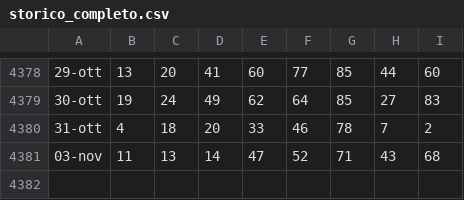
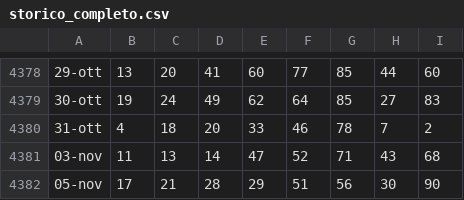
Before and after one commit to armentanom-eng/StatisticalData, a CSV file: storico_completo.csv, drawn as a sheet; only a part is shown, gaps mark what is left out; the diff names each change by its address in the sheet, - before the commit and + after, or states it on an @@ line.

```diff
--- a/storico_completo.csv
+++ b/storico_completo.csv
+row 4382: 05-nov | 17 | 21 | 28 | 29 | 51 | 56 | 30 | 90
```
